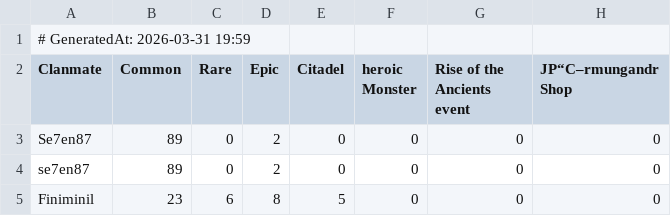
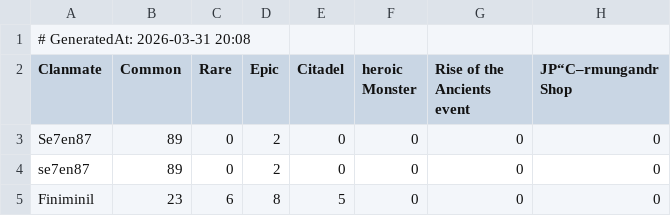
Before and after one commit to wsl-stats/wsl-stats.github.io, a CSV file: data.csv, drawn as a sheet; only a part is shown; the diff names each change by its address in the sheet, - before the commit and + after, or states it on an @@ line.

Commit message:
update stats 31.03.2026 20:08:57,29

```diff
--- a/data.csv
+++ b/data.csv
-A1 (Clanmate): # GeneratedAt: 2026-03-31 19:59
+A1 (Clanmate): # GeneratedAt: 2026-03-31 20:08
```
